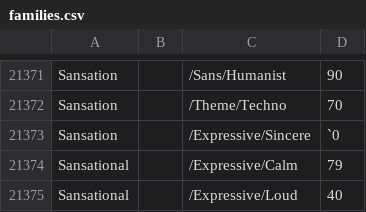
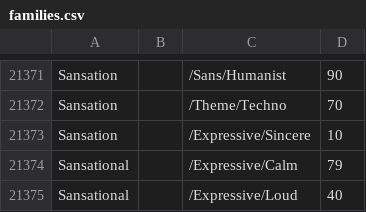
Before and after one commit to google/fonts, a CSV file: tags/all/families.csv, drawn as a sheet; only a part is shown, gaps mark what is left out.

Commit message:
Update Sansation expressive sincerity value to 10

```diff
--- a/tags/all/families.csv
+++ b/tags/all/families.csv
@@ -21372,3 +21372,3 @@ Sansation,,/Sans/Humanist,90
 Sansation,,/Theme/Techno,70
-Sansation,,/Expressive/Sincere,`0
+Sansation,,/Expressive/Sincere,10
 Sansational,,/Expressive/Calm,79
```
